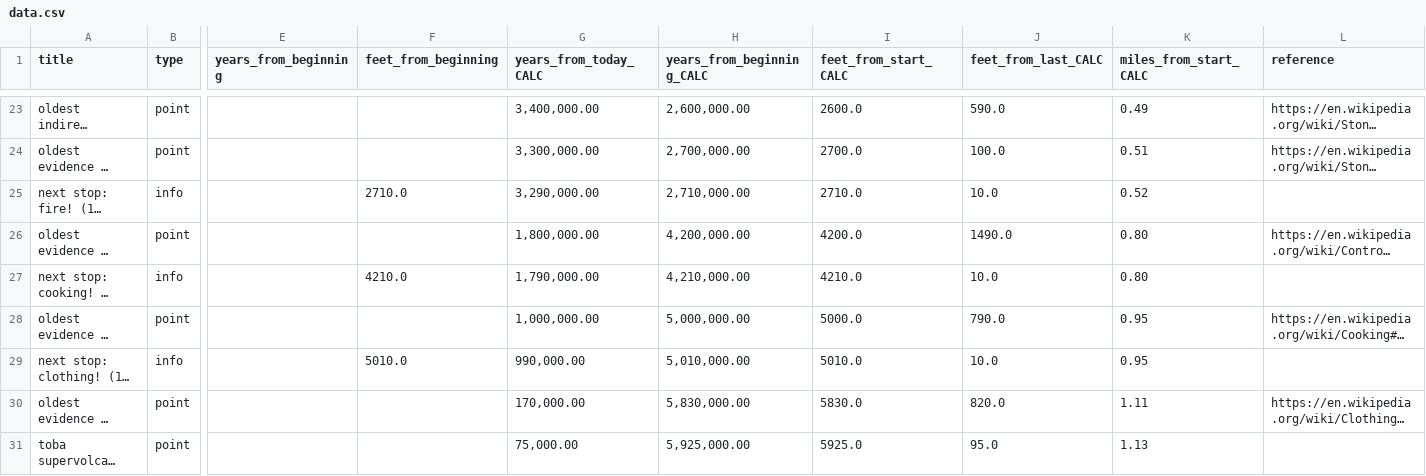
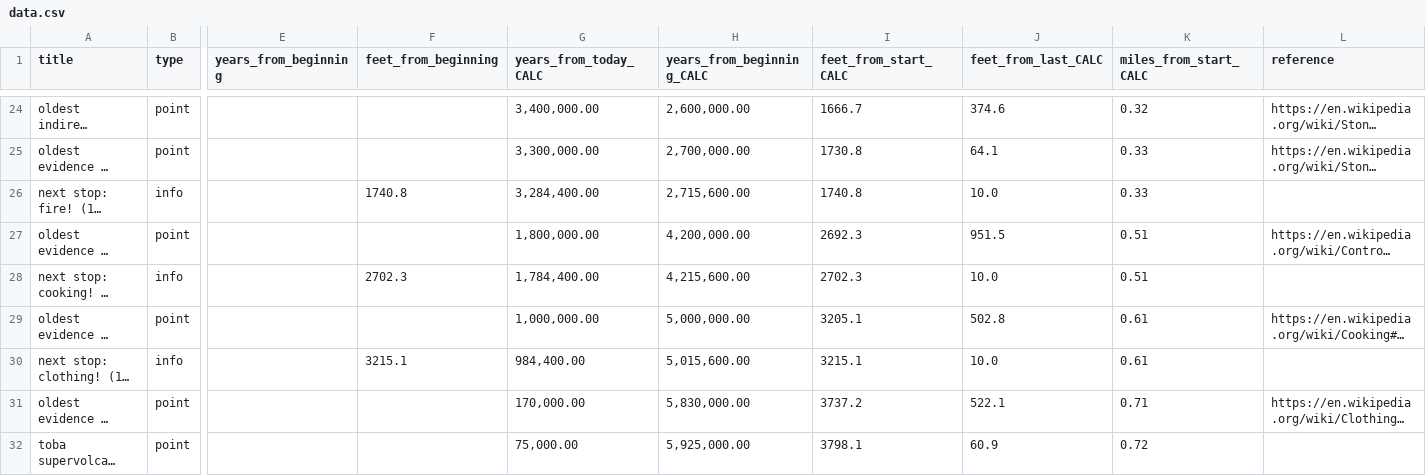
Before and after one commit to niartenyaw/if-a-year-were-only-a-pixel, a CSV file: data.csv, drawn as a sheet; only a part is shown, gaps mark what is left out; long unchanged cells end in …; addresses are those after the commit; the diff covers the shown part only; the diff names each change by its address in the sheet, - before the commit and + after, or states it on an @@ line.

```diff
--- a/data.csv
+++ b/data.csv
-I24 (feet_from_start_CALC): 2600.0
+I24 (feet_from_start_CALC): 1666.7
-J24 (feet_from_last_CALC): 590.0
+J24 (feet_from_last_CALC): 374.6
-K24 (miles_from_start_CALC): 0.49
+K24 (miles_from_start_CALC): 0.32
-I25 (feet_from_start_CALC): 2700.0
+I25 (feet_from_start_CALC): 1730.8
-J25 (feet_from_last_CALC): 100.0
+J25 (feet_from_last_CALC): 64.1
-K25 (miles_from_start_CALC): 0.51
+K25 (miles_from_start_CALC): 0.33
-F26 (feet_from_beginning): 2710.0
+F26 (feet_from_beginning): 1740.8
-G26 (years_from_today_CALC): 3,290,000.00
+G26 (years_from_today_CALC): 3,284,400.00
-H26 (years_from_beginning_CALC): 2,710,000.00
+H26 (years_from_beginning_CALC): 2,715,600.00
-I26 (feet_from_start_CALC): 2710.0
+I26 (feet_from_start_CALC): 1740.8
-K26 (miles_from_start_CALC): 0.52
+K26 (miles_from_start_CALC): 0.33
-I27 (feet_from_start_CALC): 4200.0
+I27 (feet_from_start_CALC): 2692.3
-J27 (feet_from_last_CALC): 1490.0
+J27 (feet_from_last_CALC): 951.5
-K27:K28 (miles_from_start_CALC): 0.80
+K27:K28 (miles_from_start_CALC): 0.51
-F28 (feet_from_beginning): 4210.0
+F28 (feet_from_beginning): 2702.3
-G28 (years_from_today_CALC): 1,790,000.00
+G28 (years_from_today_CALC): 1,784,400.00
-H28 (years_from_beginning_CALC): 4,210,000.00
+H28 (years_from_beginning_CALC): 4,215,600.00
-I28 (feet_from_start_CALC): 4210.0
+I28 (feet_from_start_CALC): 2702.3
-I29 (feet_from_start_CALC): 5000.0
+I29 (feet_from_start_CALC): 3205.1
-J29 (feet_from_last_CALC): 790.0
+J29 (feet_from_last_CALC): 502.8
-K29:K30 (miles_from_start_CALC): 0.95
+K29:K30 (miles_from_start_CALC): 0.61
-F30 (feet_from_beginning): 5010.0
+F30 (feet_from_beginning): 3215.1
-G30 (years_from_today_CALC): 990,000.00
+G30 (years_from_today_CALC): 984,400.00
-H30 (years_from_beginning_CALC): 5,010,000.00
+H30 (years_from_beginning_CALC): 5,015,600.00
-I30 (feet_from_start_CALC): 5010.0
+I30 (feet_from_start_CALC): 3215.1
-I31 (feet_from_start_CALC): 5830.0
+I31 (feet_from_start_CALC): 3737.2
-J31 (feet_from_last_CALC): 820.0
+J31 (feet_from_last_CALC): 522.1
-K31 (miles_from_start_CALC): 1.11
+K31 (miles_from_start_CALC): 0.71
-I32 (feet_from_start_CALC): 5925.0
+I32 (feet_from_start_CALC): 3798.1
-J32 (feet_from_last_CALC): 95.0
+J32 (feet_from_last_CALC): 60.9
-K32 (miles_from_start_CALC): 1.13
+K32 (miles_from_start_CALC): 0.72
```
Also changed, not shown: 1 added row and 118 edited cells elsewhere in this file, 2 other files.
